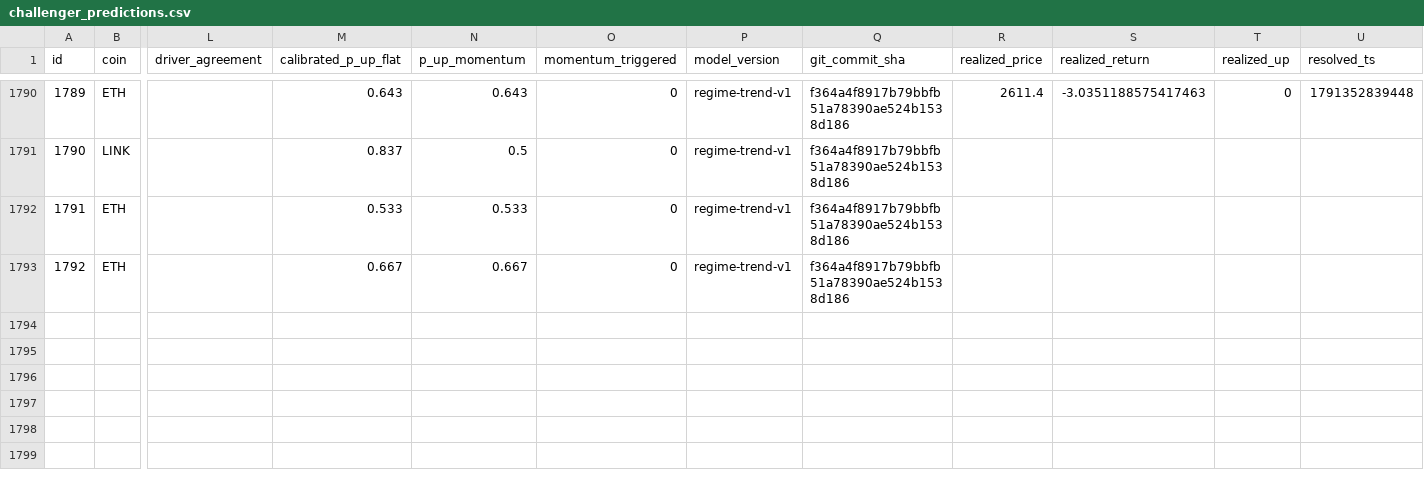
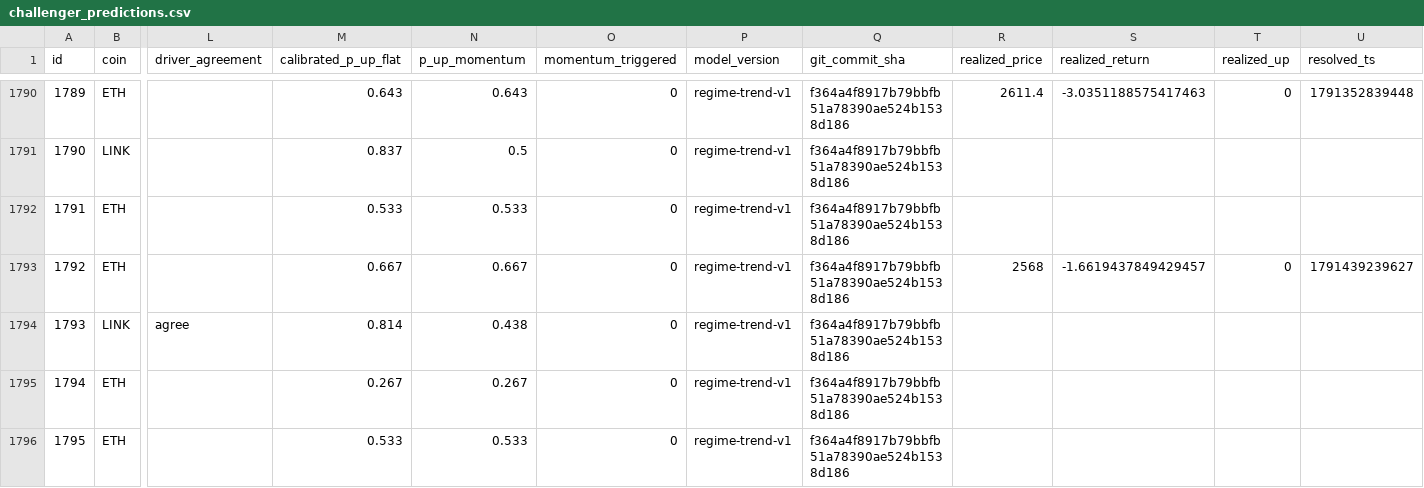
Before and after one commit to quiquandon-oss/PulseWorkerV2, a CSV file: data-exports/challenger_predictions.csv, drawn as a sheet; only a part is shown, gaps mark what is left out; rows hold the shown columns only; the diff names each change by its address in the sheet, - before the commit and + after, or states it on an @@ line.

```diff
--- a/data-exports/challenger_predictions.csv
+++ b/data-exports/challenger_predictions.csv
-R1793 (realized_price): (empty)
+R1793 (realized_price): 2568
-S1793 (realized_return): (empty)
+S1793 (realized_return): -1.6619437849429457
-T1793 (realized_up): (empty)
+T1793 (realized_up): 0
-U1793 (resolved_ts): (empty)
+U1793 (resolved_ts): 1791439239627
+row 1794: 1793 | LINK | agree | 0.814 | 0.438 | 0 | regime-trend-v1 | f364a4f8917b79bbfb51a78390ae524b1538d186
+row 1795: 1794 | ETH |  | 0.267 | 0.267 | 0 | regime-trend-v1 | f364a4f8917b79bbfb51a78390ae524b1538d186
+row 1796: 1795 | ETH |  | 0.533 | 0.533 | 0 | regime-trend-v1 | f364a4f8917b79bbfb51a78390ae524b1538d186
```
Also changed, not shown: data-exports/btc_predictions.csv, data-exports/eth_predictions.csv, 3 other files.
